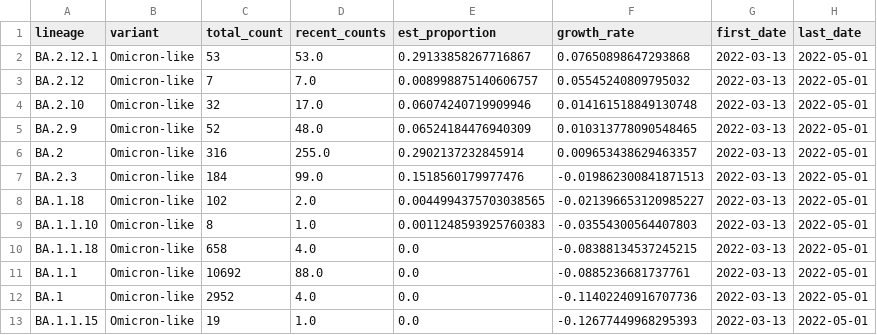
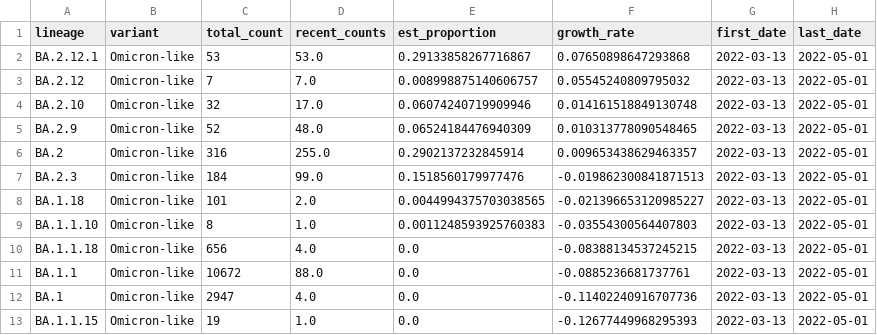
Before and after one commit to andersen-lab/lone_pine, a CSV file: resources/growth_rates.csv, drawn as a sheet.

```diff
--- a/resources/growth_rates.csv
+++ b/resources/growth_rates.csv
@@ -7,7 +7,7 @@ BA.2,Omicron-like,316,255.0,0.2902137232845914,0.009653438629463357,2022-03-13,2
 BA.2.3,Omicron-like,184,99.0,0.1518560179977476,-0.019862300841871513,2022-03-13,2022-05-01
-BA.1.18,Omicron-like,102,2.0,0.0044994375703038565,-0.021396653120985227,2022-03-13,2022-05-01
+BA.1.18,Omicron-like,101,2.0,0.0044994375703038565,-0.021396653120985227,2022-03-13,2022-05-01
 BA.1.1.10,Omicron-like,8,1.0,0.0011248593925760383,-0.03554300564407803,2022-03-13,2022-05-01
-BA.1.1.18,Omicron-like,658,4.0,0.0,-0.08388134537245215,2022-03-13,2022-05-01
-BA.1.1,Omicron-like,10692,88.0,0.0,-0.0885236681737761,2022-03-13,2022-05-01
-BA.1,Omicron-like,2952,4.0,0.0,-0.11402240916707736,2022-03-13,2022-05-01
+BA.1.1.18,Omicron-like,656,4.0,0.0,-0.08388134537245215,2022-03-13,2022-05-01
+BA.1.1,Omicron-like,10672,88.0,0.0,-0.0885236681737761,2022-03-13,2022-05-01
+BA.1,Omicron-like,2947,4.0,0.0,-0.11402240916707736,2022-03-13,2022-05-01
 BA.1.1.15,Omicron-like,19,1.0,0.0,-0.12677449968295393,2022-03-13,2022-05-01
```
Also changed, not shown: 1 other file.
